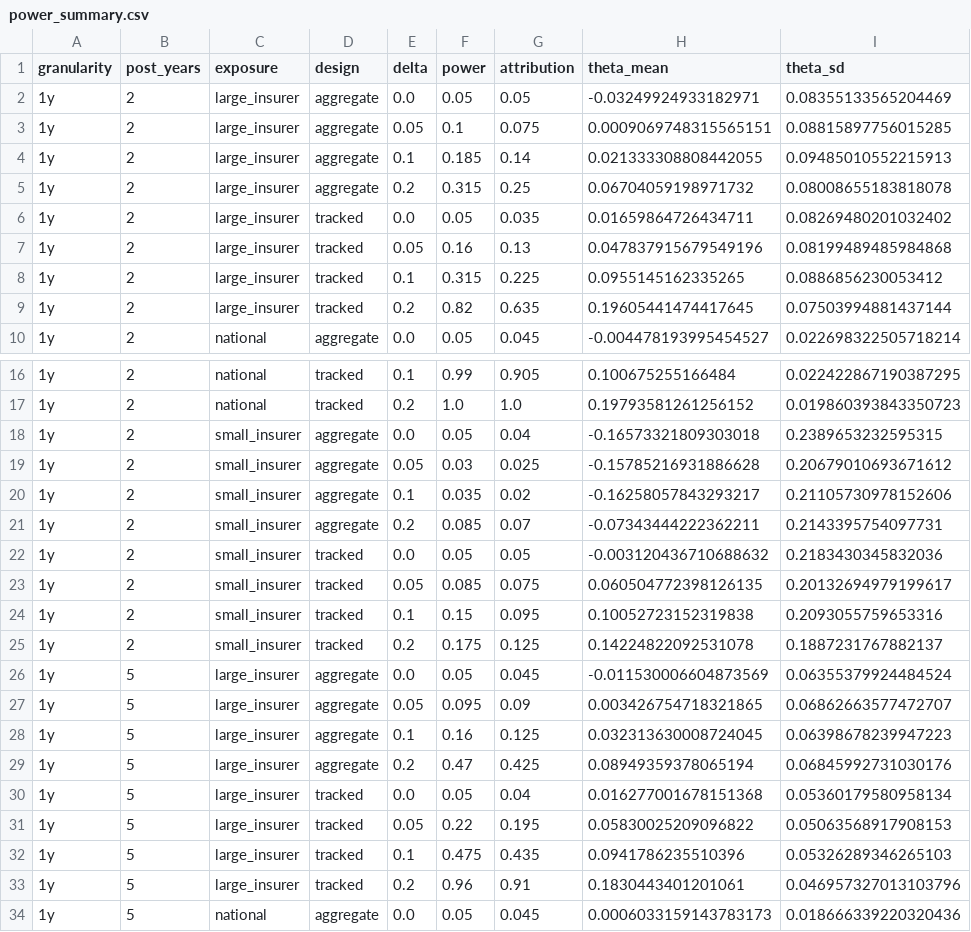
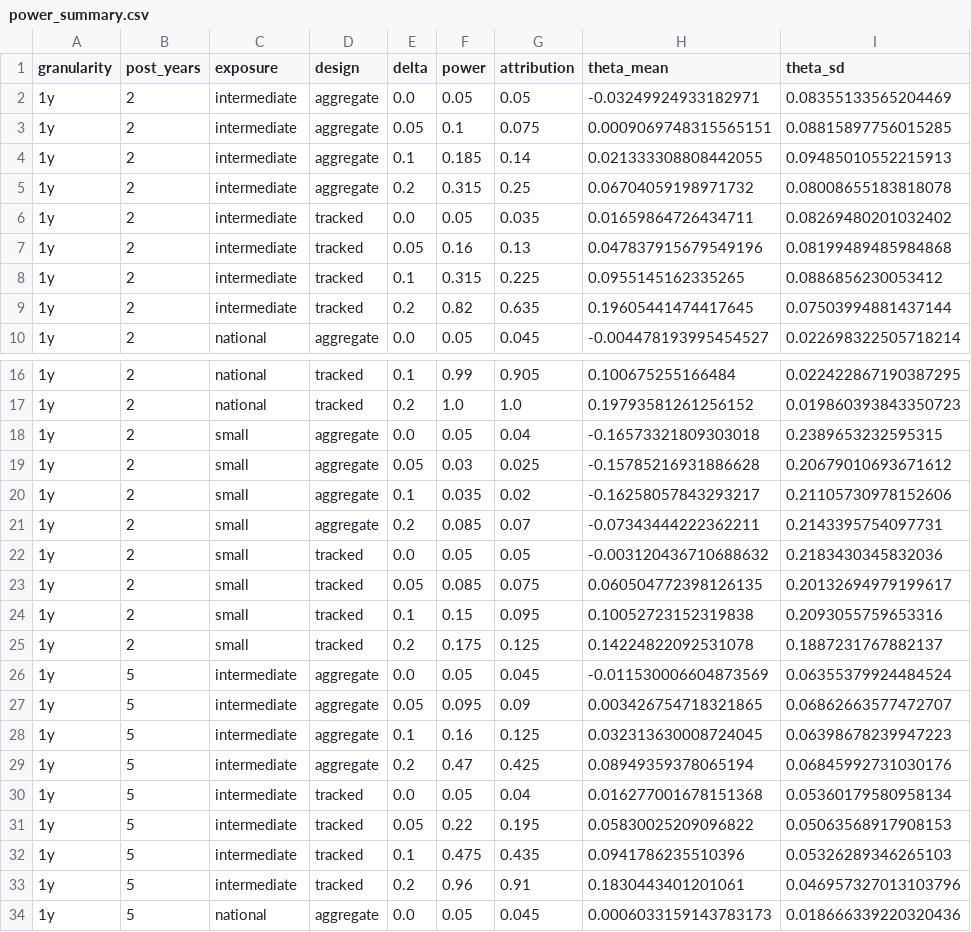
Before and after one commit to shutohoshi153/scale-bb-d, a CSV file: reproduction/cohort_power/output/power_summary.csv, drawn as a sheet; only a part is shown, gaps mark what is left out; the diff covers the shown part only; the diff names each change by its address in the sheet, - before the commit and + after, or states it on an @@ line.

```diff
--- a/reproduction/cohort_power/output/power_summary.csv
+++ b/reproduction/cohort_power/output/power_summary.csv
-C2:C9 (exposure): large_insurer
+C2:C9 (exposure): intermediate
-C18:C25 (exposure): small_insurer
+C18:C25 (exposure): small
-C26:C33 (exposure): large_insurer
+C26:C33 (exposure): intermediate
```
Also changed, not shown: 72 edited cells elsewhere in this file, 6 other files.
